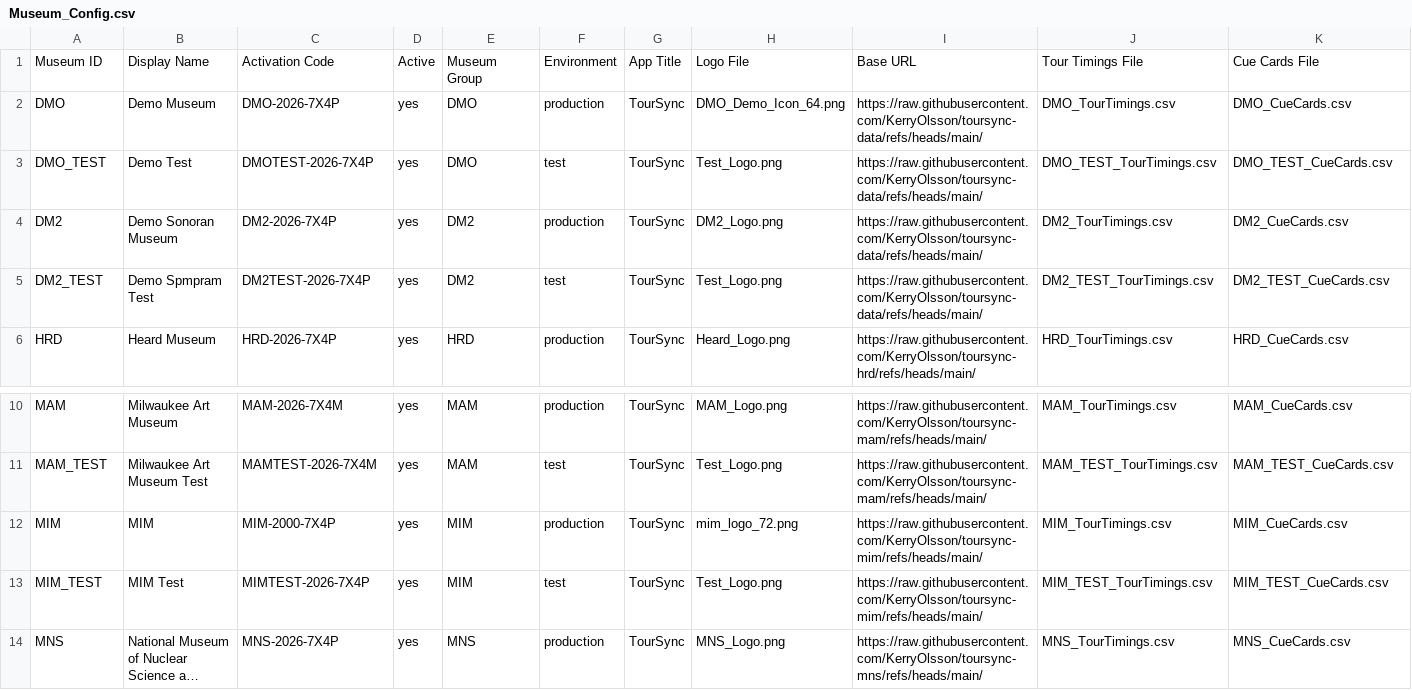
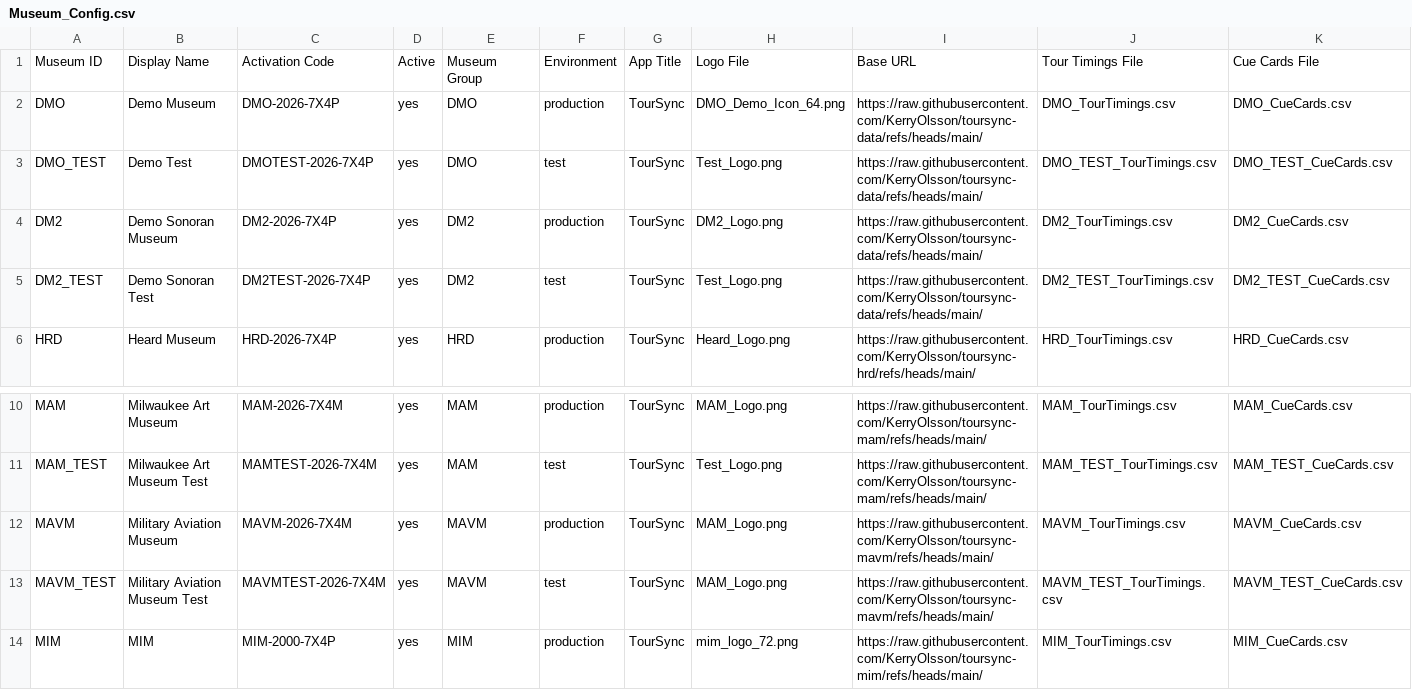
Before and after one commit to KerryOlsson/toursync-data, a CSV file: Museum_Config.csv, drawn as a sheet; only a part is shown, gaps mark what is left out; the shorter side is filled out with more unchanged rows; long unchanged cells end in …; rows hold the shown columns only; the diff names each change by its address in the sheet, - before the commit and + after, or states it on an @@ line.

Commit message:
Museum Config publish V1.10.1 • 20 rows • Aug 15, 2026 at 9:57 AM

```diff
--- a/Museum_Config.csv
+++ b/Museum_Config.csv
-B5: Demo Spmpram Test
+B5: Demo Sonoran Test
+row 12: MAVM | Military Aviation Museum | MAVM-2026-7X4M | yes | MAVM | production | TourSync | MAM_Logo.png | https://raw.githubusercontent.com/KerryOlsson/toursync-mavm/refs/heads/main/ | MAVM_TourTimings.csv | MAVM_CueCards.csv
+row 13: MAVM_TEST | Military Aviation Museum Test | MAVMTEST-2026-7X4M | yes | MAVM | test | TourSync | MAM_Logo.png | https://raw.githubusercontent.com/KerryOlsson/toursync-mavm/refs/heads/main/ | MAVM_TEST_TourTimings.csv | MAVM_TEST_CueCards.csv
```
